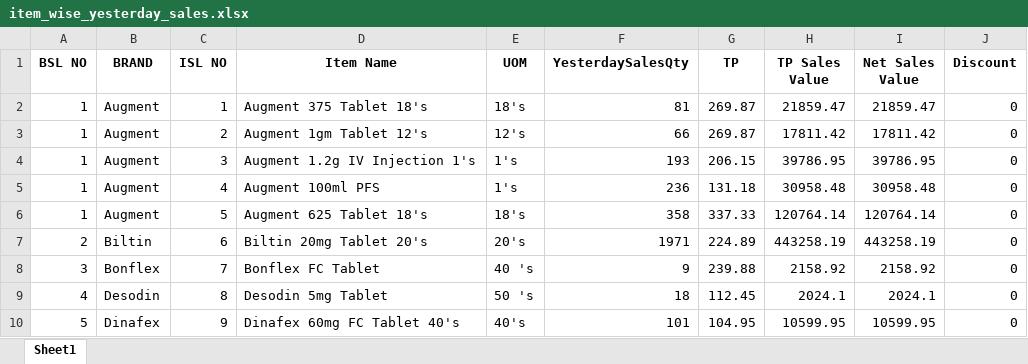
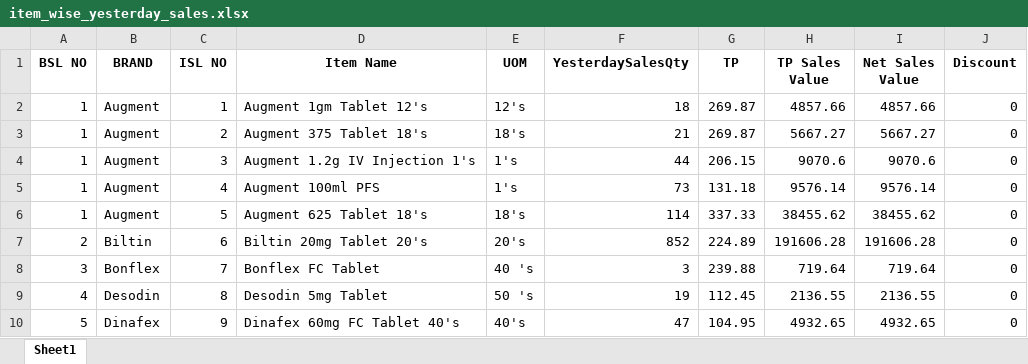
Before and after one commit to RoyelBee/GPM_new, an Excel workbook: Data/item_wise_yesterday_sales.xlsx, sheet Sheet1, drawn as a sheet; only a part is shown; values as stored, in another font and other column widths than the file's, no borders; the diff covers the shown part only; the diff names each change by its address in the sheet, - before the commit and + after, or states it on an @@ line.

```diff
--- a/Data/item_wise_yesterday_sales.xlsx (sheet Sheet1)
+++ b/Data/item_wise_yesterday_sales.xlsx (sheet Sheet1)
-D2 (Item Name): Augment 375 Tablet 18's
+D2 (Item Name): Augment 1gm Tablet 12's
-E2 (UOM): 18's
+E2 (UOM): 12's
-F2 (YesterdaySalesQty): 81
+F2 (YesterdaySalesQty): 18
-H2 (TP Sales Value): 21859.47
+H2 (TP Sales Value): 4857.66
-I2 (Net Sales Value): 21859.47
+I2 (Net Sales Value): 4857.66
-D3 (Item Name): Augment 1gm Tablet 12's
+D3 (Item Name): Augment 375 Tablet 18's
-E3 (UOM): 12's
+E3 (UOM): 18's
-F3 (YesterdaySalesQty): 66
+F3 (YesterdaySalesQty): 21
-H3 (TP Sales Value): 17811.42
+H3 (TP Sales Value): 5667.27
-I3 (Net Sales Value): 17811.42
+I3 (Net Sales Value): 5667.27
-F4 (YesterdaySalesQty): 193
+F4 (YesterdaySalesQty): 44
-H4 (TP Sales Value): 39786.95
+H4 (TP Sales Value): 9070.6
-I4 (Net Sales Value): 39786.95
+I4 (Net Sales Value): 9070.6
-F5 (YesterdaySalesQty): 236
+F5 (YesterdaySalesQty): 73
-H5 (TP Sales Value): 30958.48
+H5 (TP Sales Value): 9576.14
-I5 (Net Sales Value): 30958.48
+I5 (Net Sales Value): 9576.14
-F6 (YesterdaySalesQty): 358
+F6 (YesterdaySalesQty): 114
-H6 (TP Sales Value): 120764.14
+H6 (TP Sales Value): 38455.62
-I6 (Net Sales Value): 120764.14
+I6 (Net Sales Value): 38455.62
-F7 (YesterdaySalesQty): 1971
+F7 (YesterdaySalesQty): 852
-H7 (TP Sales Value): 443258.19
+H7 (TP Sales Value): 191606.28
-I7 (Net Sales Value): 443258.19
+I7 (Net Sales Value): 191606.28
-F8 (YesterdaySalesQty): 9
+F8 (YesterdaySalesQty): 3
-H8 (TP Sales Value): 2158.92
+H8 (TP Sales Value): 719.64
-I8 (Net Sales Value): 2158.92
+I8 (Net Sales Value): 719.64
-F9 (YesterdaySalesQty): 18
+F9 (YesterdaySalesQty): 19
-H9 (TP Sales Value): 2024.1
+H9 (TP Sales Value): 2136.55
-I9 (Net Sales Value): 2024.1
+I9 (Net Sales Value): 2136.55
-F10 (YesterdaySalesQty): 101
+F10 (YesterdaySalesQty): 47
-H10 (TP Sales Value): 10599.95
+H10 (TP Sales Value): 4932.65
-I10 (Net Sales Value): 10599.95
+I10 (Net Sales Value): 4932.65
```
Also changed, not shown: 3 removed rows and 437 edited cells elsewhere in this sheet, Data/branch_wise_aging_stock.xlsx, Data/gpm_data.xlsx, 49 other files.
